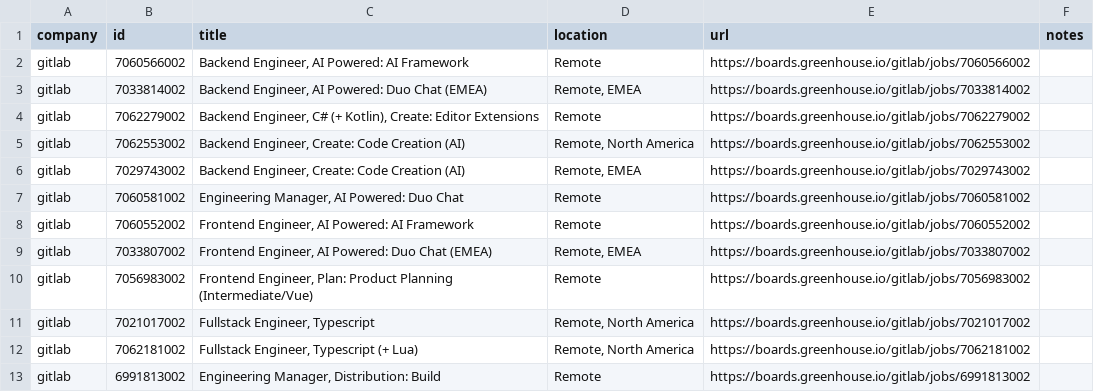
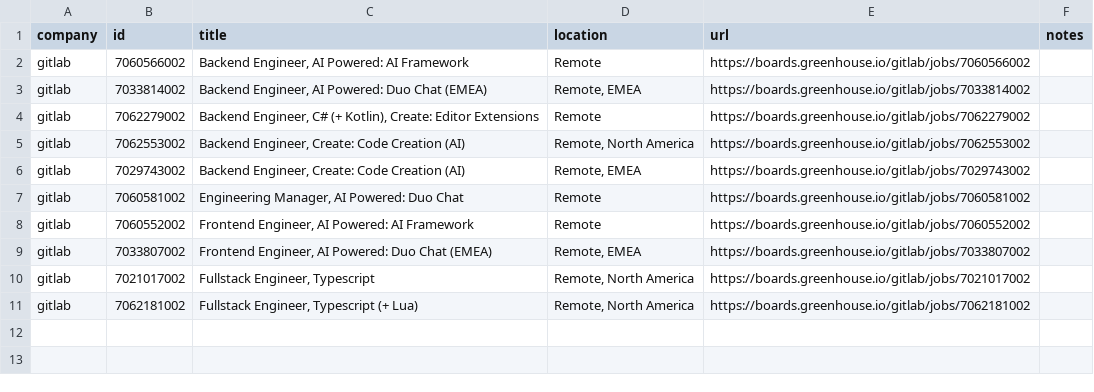
Before and after one commit to mrwinton/flat_jobs, a CSV file: data/silver/gitlab.csv, drawn as a sheet.

```diff
--- a/data/silver/gitlab.csv
+++ b/data/silver/gitlab.csv
@@ -9,5 +9,3 @@ gitlab,7060552002,"Frontend Engineer, AI Powered: AI Framework",Remote,https://b
 gitlab,7033807002,"Frontend Engineer, AI Powered: Duo Chat (EMEA)","Remote, EMEA",https://boards.greenhouse.io/gitlab/jobs/7033807002,""
-gitlab,7056983002,"Frontend Engineer, Plan: Product Planning (Intermediate/Vue)",Remote,https://boards.greenhouse.io/gitlab/jobs/7056983002,""
 gitlab,7021017002,"Fullstack Engineer, Typescript","Remote, North America",https://boards.greenhouse.io/gitlab/jobs/7021017002,""
 gitlab,7062181002,"Fullstack Engineer, Typescript (+ Lua)","Remote, North America",https://boards.greenhouse.io/gitlab/jobs/7062181002,""
-gitlab,6991813002,"Engineering Manager, Distribution: Build",Remote,https://boards.greenhouse.io/gitlab/jobs/6991813002,""
```
Also changed, not shown: data/gold/flat_jobs.csv, data/silver/github.csv, 6 other files.
